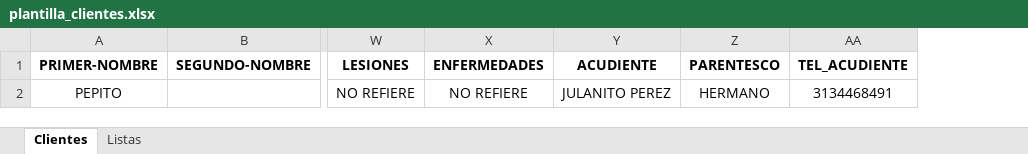
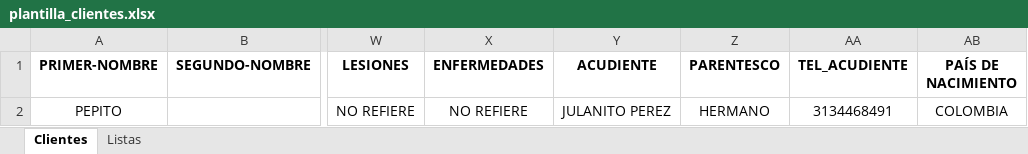
Before and after one commit to JhonCorredor/HSWRISK-FROM, an Excel workbook: src/assets/excel/plantilla_clientes.xlsx, sheet Clientes, drawn as a sheet; only a part is shown, gaps mark what is left out; values as stored, in another font and other column widths than the file's, no borders; the diff names each change by its address in the sheet, - before the commit and + after, or states it on an @@ line.

```diff
--- a/src/assets/excel/plantilla_clientes.xlsx (sheet Clientes)
+++ b/src/assets/excel/plantilla_clientes.xlsx (sheet Clientes)
+column AB (PAÍS DE NACIMIENTO), row 2: COLOMBIA
```
Also changed, not shown: 6 other files.
